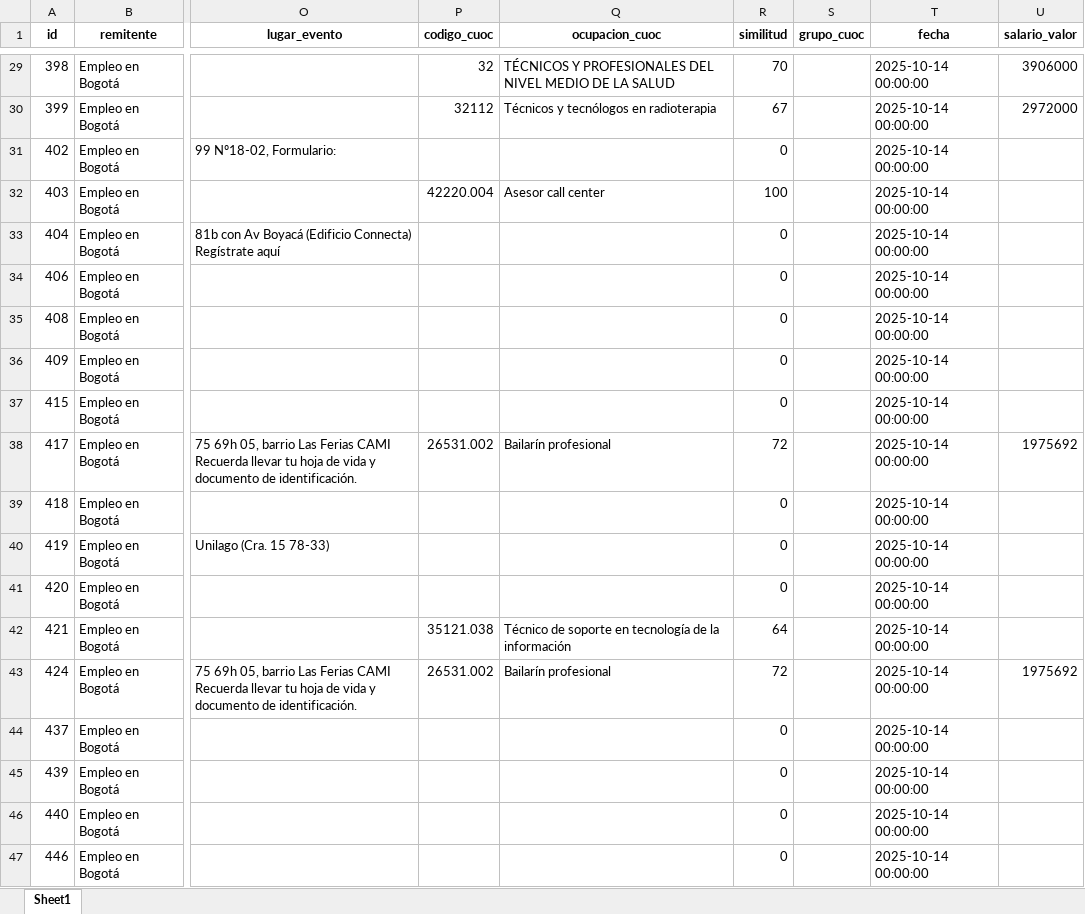
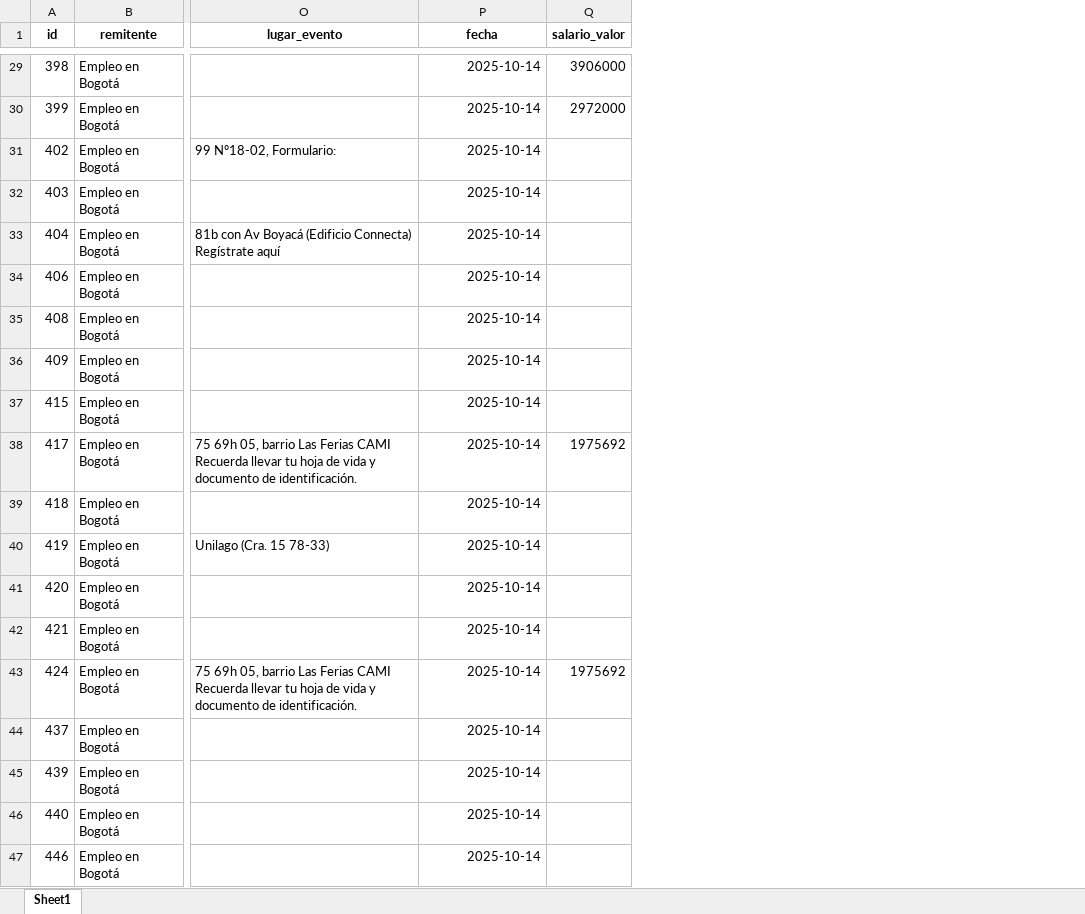
Before and after one commit to ustadistica/Whatsapp-Empleo-Bot, an Excel workbook: Proyecto_Ofertas_Empleo/ofertas_procesadas.xlsx, sheet Sheet1, drawn as a sheet; only a part is shown, gaps mark what is left out; values as stored, in another font and other column widths than the file's, no borders; removed rows and columns are numbered as before the commit, all else as after; the diff covers the shown part only; the diff names each change by its address in the sheet, - before the commit and + after, or states it on an @@ line.

```diff
--- a/Proyecto_Ofertas_Empleo/ofertas_procesadas.xlsx (sheet Sheet1)
+++ b/Proyecto_Ofertas_Empleo/ofertas_procesadas.xlsx (sheet Sheet1)
-column P (codigo_cuoc), rows 29-43: 32 | 32112 |  | 42220.004 |  |  |  |  |  | 26531.002 |  |  |  | 35121.038 | 26531.002
-column Q (ocupacion_cuoc), rows 29-43: TÉCNICOS Y PROFESIONALES DEL NIVEL MEDIO DE LA SALUD | Técnicos y tecnólogos en radioterapia |  | Asesor call center |  |  |  |  |  | Bailarín profesional |  |  |  | Técnico de soporte en tecnología de la información | Bailarín profesional
-column R (similitud), rows 29-47: 70 | 67 | 0 | 100 | 0 | 0 | 0 | 0 | 0 | 72 | 0 | 0 | 0 | 64 | 72 | 0 | 0 | 0 | 0
-column S (grupo_cuoc), empty
-P29:P47 (fecha): 2025-10-14 00:00:00
+P29:P47 (fecha): 2025-10-14
```
Also changed, not shown: 27 edited cells elsewhere in this sheet, 1 other file.
